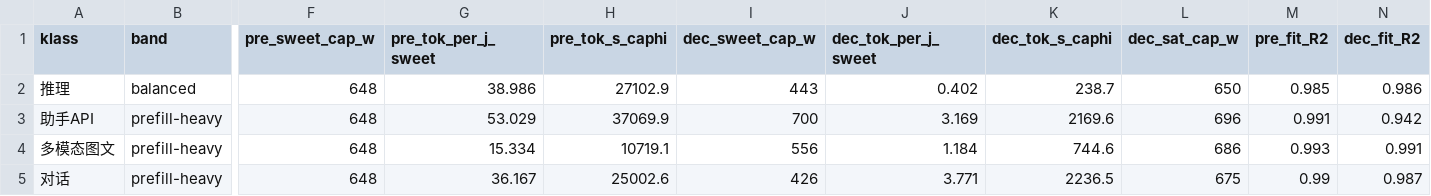
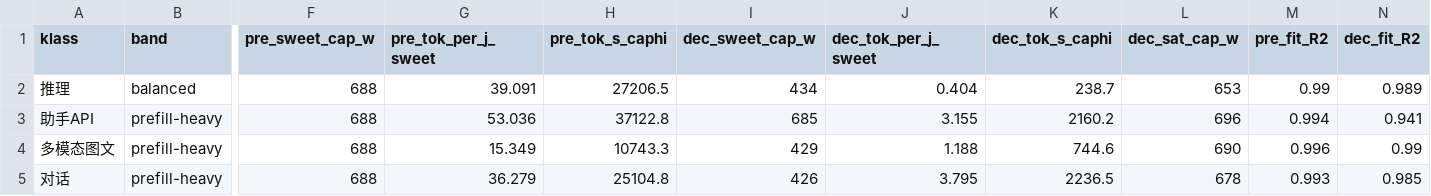
Before and after one commit to Markliu225/powerchar, a CSV file: workload_analysis/h200/workload_power_curves.csv, drawn as a sheet; only a part is shown, gaps mark what is left out; the diff covers the shown part only; the diff names each change by its address in the sheet, - before the commit and + after, or states it on an @@ line.

```diff
--- a/workload_analysis/h200/workload_power_curves.csv
+++ b/workload_analysis/h200/workload_power_curves.csv
-F2:F5 (pre_sweet_cap_w): 648
+F2:F5 (pre_sweet_cap_w): 688
-G2 (pre_tok_per_j_sweet): 38.986
+G2 (pre_tok_per_j_sweet): 39.091
-H2 (pre_tok_s_caphi): 27102.9
+H2 (pre_tok_s_caphi): 27206.5
-I2 (dec_sweet_cap_w): 443
+I2 (dec_sweet_cap_w): 434
-J2 (dec_tok_per_j_sweet): 0.402
+J2 (dec_tok_per_j_sweet): 0.404
-L2 (dec_sat_cap_w): 650
+L2 (dec_sat_cap_w): 653
-M2 (pre_fit_R2): 0.985
+M2 (pre_fit_R2): 0.99
-N2 (dec_fit_R2): 0.986
+N2 (dec_fit_R2): 0.989
-G3 (pre_tok_per_j_sweet): 53.029
+G3 (pre_tok_per_j_sweet): 53.036
-H3 (pre_tok_s_caphi): 37069.9
+H3 (pre_tok_s_caphi): 37122.8
-I3 (dec_sweet_cap_w): 700
+I3 (dec_sweet_cap_w): 685
-J3 (dec_tok_per_j_sweet): 3.169
+J3 (dec_tok_per_j_sweet): 3.155
-K3 (dec_tok_s_caphi): 2169.6
+K3 (dec_tok_s_caphi): 2160.2
-M3 (pre_fit_R2): 0.991
+M3 (pre_fit_R2): 0.994
-N3 (dec_fit_R2): 0.942
+N3 (dec_fit_R2): 0.941
-G4 (pre_tok_per_j_sweet): 15.334
+G4 (pre_tok_per_j_sweet): 15.349
-H4 (pre_tok_s_caphi): 10719.1
+H4 (pre_tok_s_caphi): 10743.3
-I4 (dec_sweet_cap_w): 556
+I4 (dec_sweet_cap_w): 429
-J4 (dec_tok_per_j_sweet): 1.184
+J4 (dec_tok_per_j_sweet): 1.188
-L4 (dec_sat_cap_w): 686
+L4 (dec_sat_cap_w): 690
-M4 (pre_fit_R2): 0.993
+M4 (pre_fit_R2): 0.996
-N4 (dec_fit_R2): 0.991
+N4 (dec_fit_R2): 0.99
-G5 (pre_tok_per_j_sweet): 36.167
+G5 (pre_tok_per_j_sweet): 36.279
-H5 (pre_tok_s_caphi): 25002.6
+H5 (pre_tok_s_caphi): 25104.8
-J5 (dec_tok_per_j_sweet): 3.771
+J5 (dec_tok_per_j_sweet): 3.795
-L5 (dec_sat_cap_w): 675
+L5 (dec_sat_cap_w): 678
-M5 (pre_fit_R2): 0.99
+M5 (pre_fit_R2): 0.993
-N5 (dec_fit_R2): 0.987
+N5 (dec_fit_R2): 0.985
```
Also changed, not shown: 24 edited cells elsewhere in this file, data_5090/chat-phi3_decode.csv, validation/val_baselines.csv, 46 other files.
